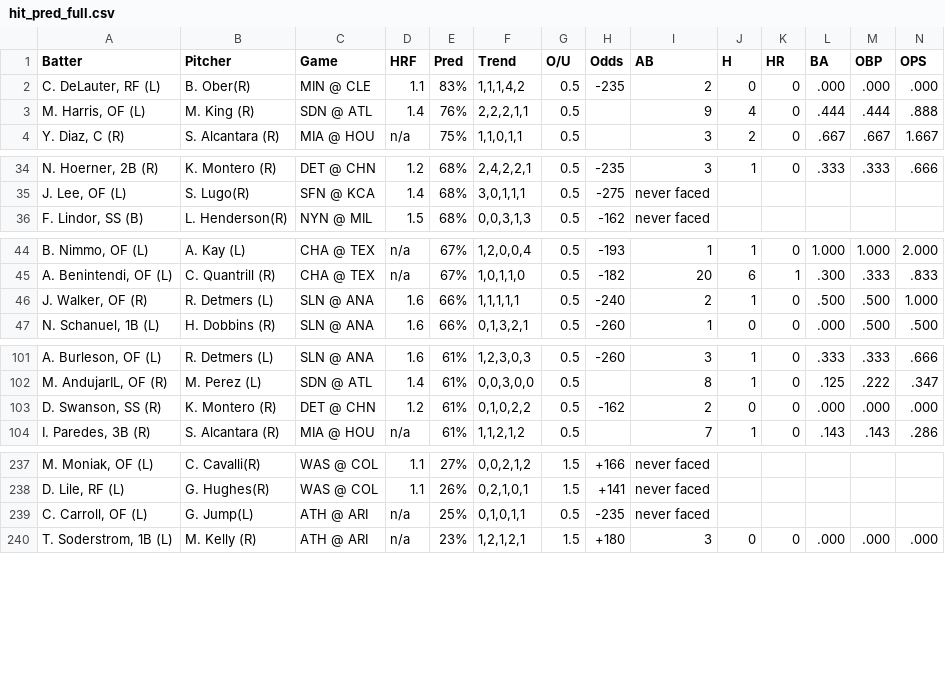
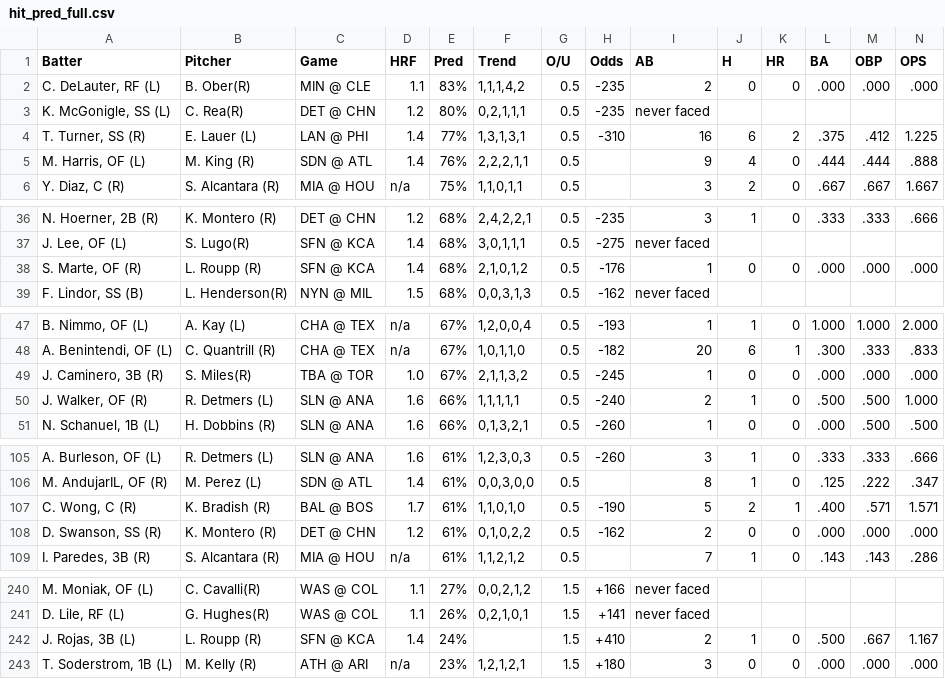
Before and after one commit to lgdsbrand/MLB-Hitters-Hub, a CSV file: backend/hit_pred_full.csv, drawn as a sheet; only a part is shown, gaps mark what is left out; removed rows and columns are numbered as before the commit, all else as after; the diff covers the shown part only; the diff names each change by its address in the sheet, - before the commit and + after, or states it on an @@ line.

```diff
--- a/backend/hit_pred_full.csv
+++ b/backend/hit_pred_full.csv
+row 3: K. McGonigle, SS (L) | C. Rea(R) | DET @ CHN | 1.2 | 80% | 0,2,1,1,1 | 0.5 | -235 | never faced
+row 4: T. Turner, SS (R) | E. Lauer (L) | LAN @ PHI | 1.4 | 77% | 1,3,1,3,1 | 0.5 | -310 | 16 | 6 | 2 | .375 | .412 | 1.225
+row 38: S. Marte, OF (R) | L. Roupp (R) | SFN @ KCA | 1.4 | 68% | 2,1,0,1,2 | 0.5 | -176 | 1 | 0 | 0 | .000 | .000 | .000
+row 49: J. Caminero, 3B (R) | S. Miles(R) | TBA @ TOR | 1.0 | 67% | 2,1,1,3,2 | 0.5 | -245 | 1 | 0 | 0 | .000 | .000 | .000
+row 107: C. Wong, C (R) | K. Bradish (R) | BAL @ BOS | 1.7 | 61% | 1,1,0,1,0 | 0.5 | -190 | 5 | 2 | 1 | .400 | .571 | 1.571
-row 239: C. Carroll, OF (L) | G. Jump(L) | ATH @ ARI | n/a | 25% | 0,1,0,1,1 | 0.5 | -235 | never faced
+row 242: J. Rojas, 3B (L) | L. Roupp (R) | SFN @ KCA | 1.4 | 24% |  | 1.5 | +410 | 2 | 1 | 0 | .500 | .667 | 1.167
```
Also changed, not shown: 1 added row, 3 removed rows and 1 edited cell elsewhere in this file, backend/bvp_full.csv, backend/hr_pred_full.csv, 1 other file.
